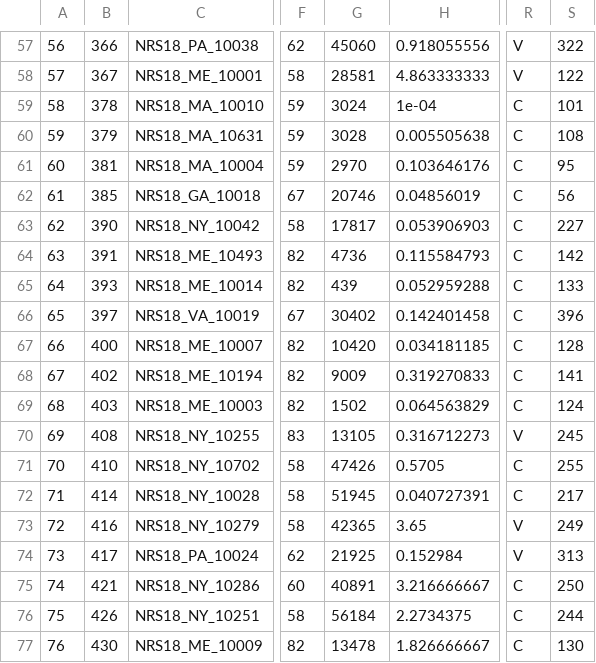
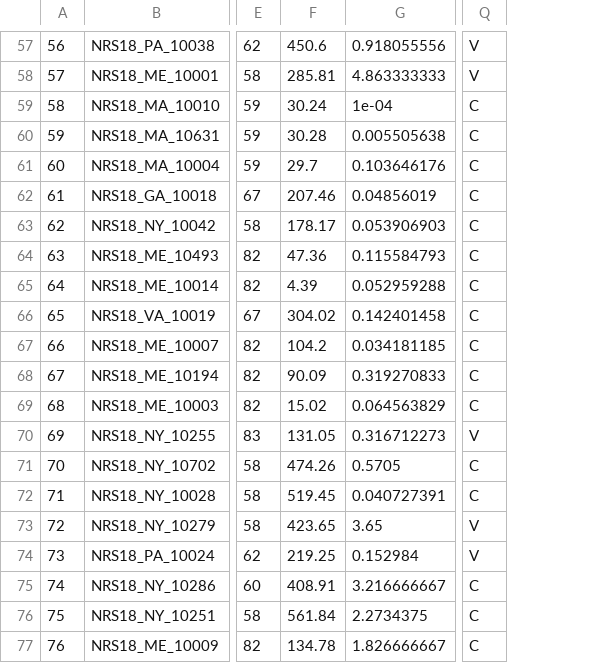
Before and after one commit to kriggithub/catostomidae_JDSM_exploration, a CSV file: suckersabundancedata.csv, drawn as a sheet; only a part is shown, gaps mark what is left out; removed rows and columns are numbered as before the commit, all else as after; the diff covers the shown part only; the diff names each change by its address in the sheet, - before the commit and + after, or states it on an @@ line.

```diff
--- a/suckersabundancedata.csv
+++ b/suckersabundancedata.csv
-column B, rows 57-77: 366 | 367 | 378 | 379 | 381 | 385 | 390 | 391 | 393 | 397 | 400 | 402 | 403 | 408 | 410 | 414 | 416 | 417 | 421 | 426 | 430
-column S, rows 57-77: 322 | 122 | 101 | 108 | 95 | 56 | 227 | 142 | 133 | 396 | 128 | 141 | 124 | 245 | 255 | 217 | 249 | 313 | 250 | 244 | 130
-F57: 45060
+F57: 450.6
-F58: 28581
+F58: 285.81
-F59: 3024
+F59: 30.24
-F60: 3028
+F60: 30.28
-F61: 2970
+F61: 29.7
-F62: 20746
+F62: 207.46
-F63: 17817
+F63: 178.17
-F64: 4736
+F64: 47.36
-F65: 439
+F65: 4.39
-F66: 30402
+F66: 304.02
-F67: 10420
+F67: 104.2
-F68: 9009
+F68: 90.09
-F69: 1502
+F69: 15.02
-F70: 13105
+F70: 131.05
-F71: 47426
+F71: 474.26
-F72: 51945
+F72: 519.45
-F73: 42365
+F73: 423.65
-F74: 21925
+F74: 219.25
-F75: 40891
+F75: 408.91
-F76: 56184
+F76: 561.84
-F77: 13478
+F77: 134.78
```
Also changed, not shown: 1 added row, 1 removed row and 55 edited cells elsewhere in this file, catostomidae_traits.csv, suckerspresencedata.csv, 16 other files.
